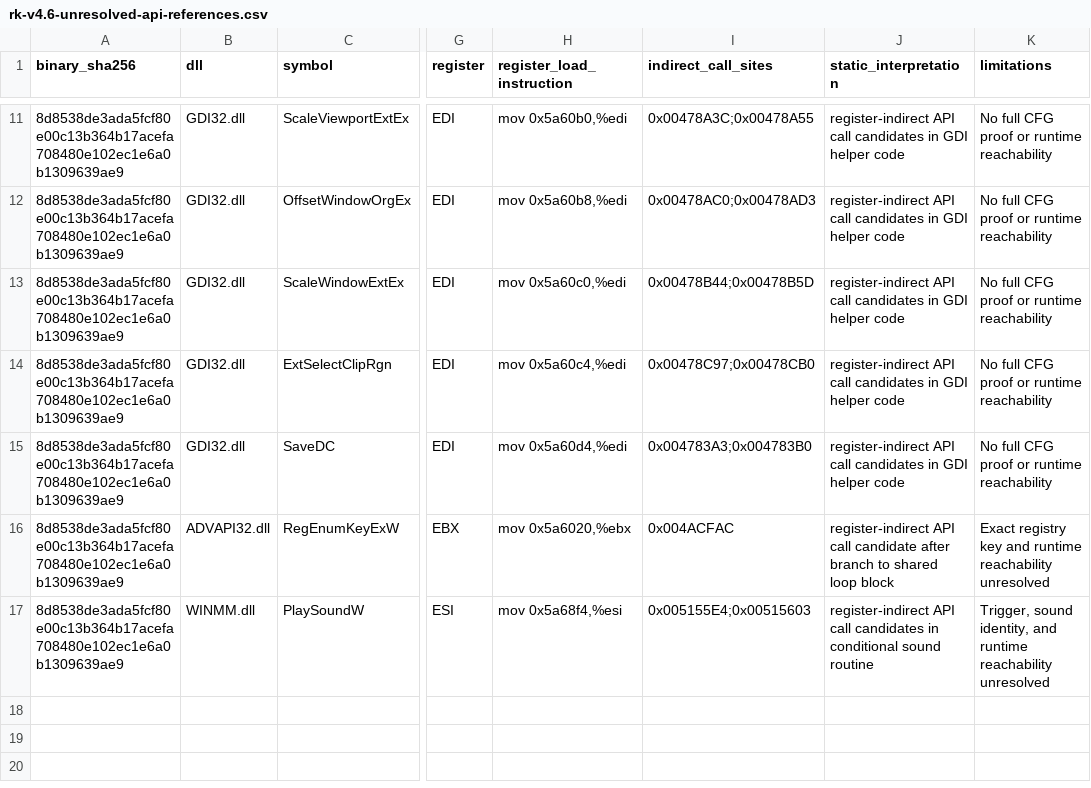
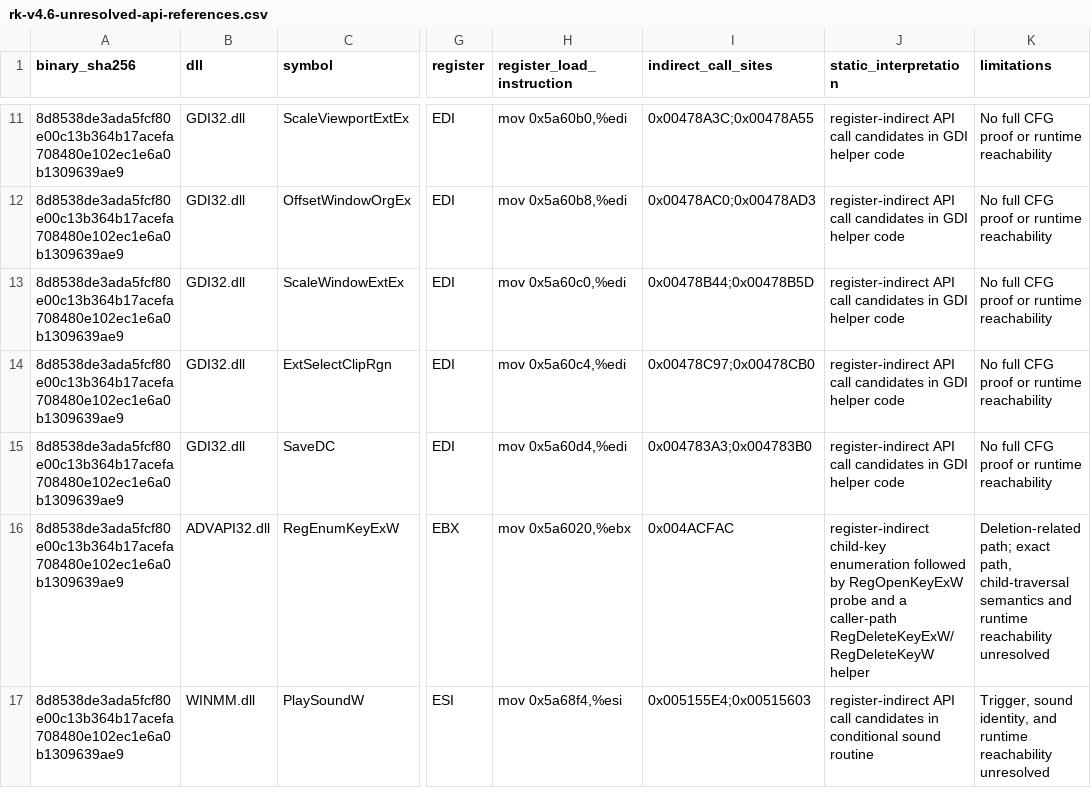
Before and after one commit to shubh-3011/rk-keyboard-software-research, a CSV file: docs/rk-v4.6-unresolved-api-references.csv, drawn as a sheet; only a part is shown, gaps mark what is left out; the diff names each change by its address in the sheet, - before the commit and + after, or states it on an @@ line.

```diff
--- a/docs/rk-v4.6-unresolved-api-references.csv
+++ b/docs/rk-v4.6-unresolved-api-references.csv
-J16 (static_interpretation): register-indirect API call candidate after branch to shared loop block
+J16 (static_interpretation): register-indirect child-key enumeration followed by RegOpenKeyExW probe and a caller-path RegDeleteKeyExW/RegDeleteKeyW helper
-K16 (limitations): Exact registry key and runtime…
+K16 (limitations): Deletion-related path; exact path, child-traversal semantics and runtime…
```
Also changed, not shown: docs/rk-v4.6-cdevg5-vtable-map.csv, 12 other files.
